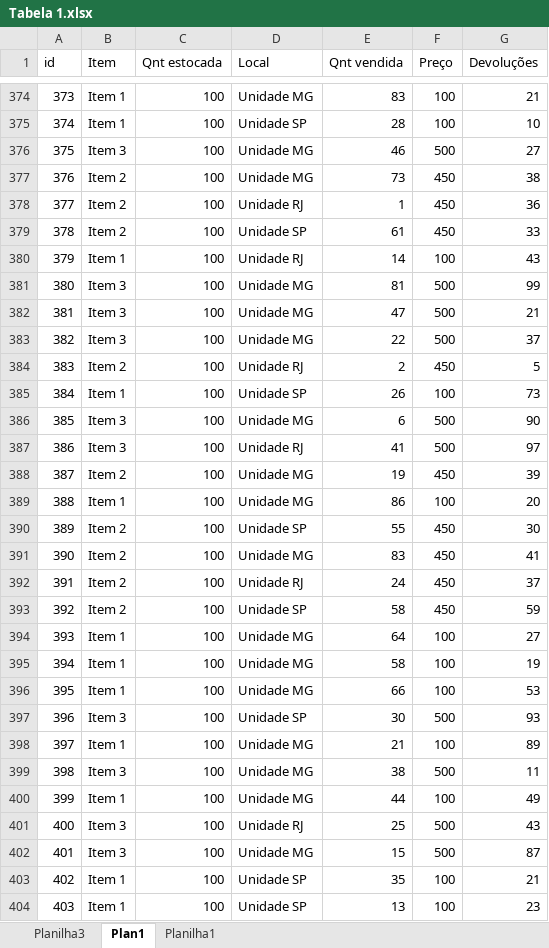
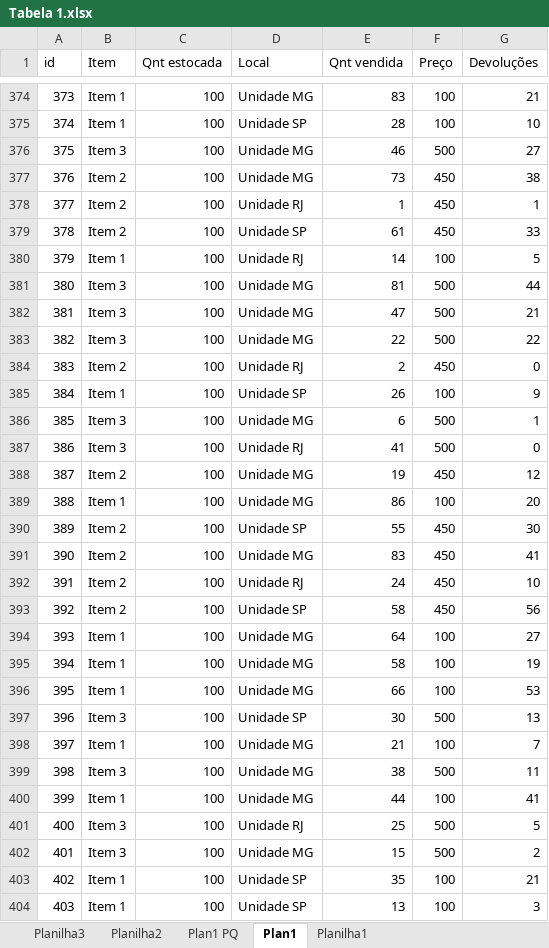
Before and after one commit to Wall0025/WL_projects, an Excel workbook: Tabela 1.xlsx, sheet Plan1, drawn as a sheet; only a part is shown, gaps mark what is left out; values as stored, in another font and other column widths than the file's, no borders; the diff covers the shown part only; the diff names each change by its address in the sheet, - before the commit and + after, or states it on an @@ line.

```diff
--- a/Tabela 1.xlsx (sheet Plan1)
+++ b/Tabela 1.xlsx (sheet Plan1)
+sheet tab: Planilha2
+sheet tab: Plan1 PQ
-G378 (Devoluções): 36
+G378 (Devoluções): 1
-G380 (Devoluções): 43
+G380 (Devoluções): 5
-G381 (Devoluções): 99
+G381 (Devoluções): 44
-G383 (Devoluções): 37
+G383 (Devoluções): 22
-G384 (Devoluções): 5
+G384 (Devoluções): 0
-G385 (Devoluções): 73
+G385 (Devoluções): 9
-G386 (Devoluções): 90
+G386 (Devoluções): 1
-G387 (Devoluções): 97
+G387 (Devoluções): 0
-G388 (Devoluções): 39
+G388 (Devoluções): 12
-G392 (Devoluções): 37
+G392 (Devoluções): 10
-G393 (Devoluções): 59
+G393 (Devoluções): 56
-G397 (Devoluções): 93
+G397 (Devoluções): 13
-G398 (Devoluções): 89
+G398 (Devoluções): 7
-G400 (Devoluções): 49
+G400 (Devoluções): 41
-G401 (Devoluções): 43
+G401 (Devoluções): 5
-G402 (Devoluções): 87
+G402 (Devoluções): 2
-G404 (Devoluções): 23
+G404 (Devoluções): 3
```
Also changed, not shown: 565 edited cells elsewhere in this sheet, sheet Planilha3, charts or pictures.
